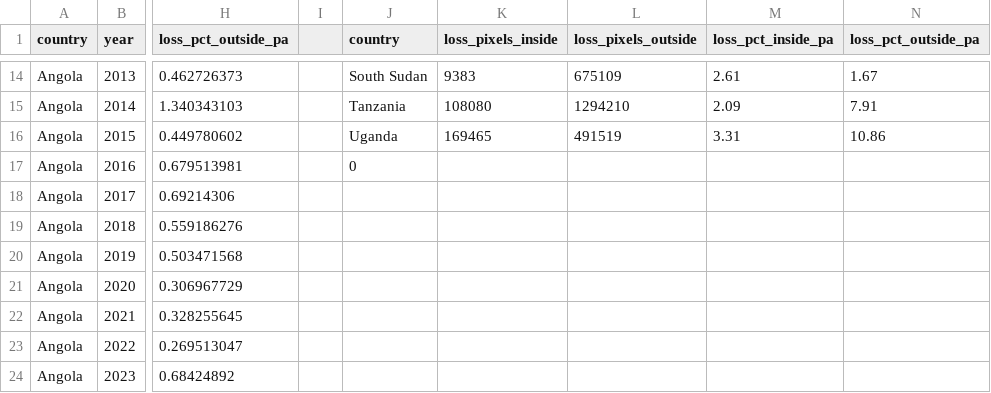
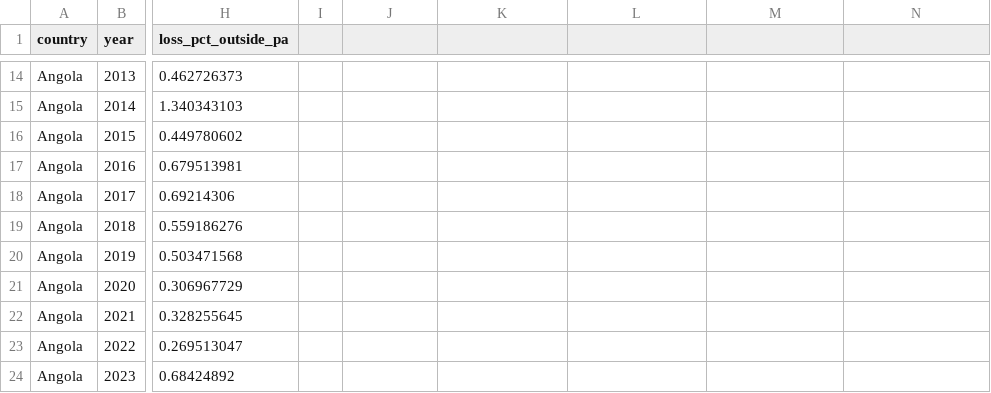
Before and after one commit to owen-miller-1/An-analysis-of-great-ape-habitat-loss, a CSV file: pa_effectiveness_by_country_combined.csv, drawn as a sheet; only a part is shown, gaps mark what is left out; the diff covers the shown part only; the diff names each change by its address in the sheet, - before the commit and + after, or states it on an @@ line.

```diff
--- a/pa_effectiveness_by_country_combined.csv
+++ b/pa_effectiveness_by_country_combined.csv
-J1: country
+J1: (empty)
-K1: loss_pixels_inside
+K1: (empty)
-L1: loss_pixels_outside
+L1: (empty)
-M1: loss_pct_inside_pa
+M1: (empty)
-N1: loss_pct_outside_pa
+N1: (empty)
-J14: South Sudan
+J14: (empty)
-K14: 9383
+K14: (empty)
-L14: 675109
+L14: (empty)
-M14: 2.61
+M14: (empty)
-N14: 1.67
+N14: (empty)
-J15: Tanzania
+J15: (empty)
-K15: 108080
+K15: (empty)
-L15: 1294210
+L15: (empty)
-M15: 2.09
+M15: (empty)
-N15: 7.91
+N15: (empty)
-J16: Uganda
+J16: (empty)
-K16: 169465
+K16: (empty)
-L16: 491519
+L16: (empty)
-M16: 3.31
+M16: (empty)
-N16: 10.86
+N16: (empty)
-J17: 0
+J17: (empty)
```
Also changed, not shown: 60 edited cells elsewhere in this file, 16 other files.
